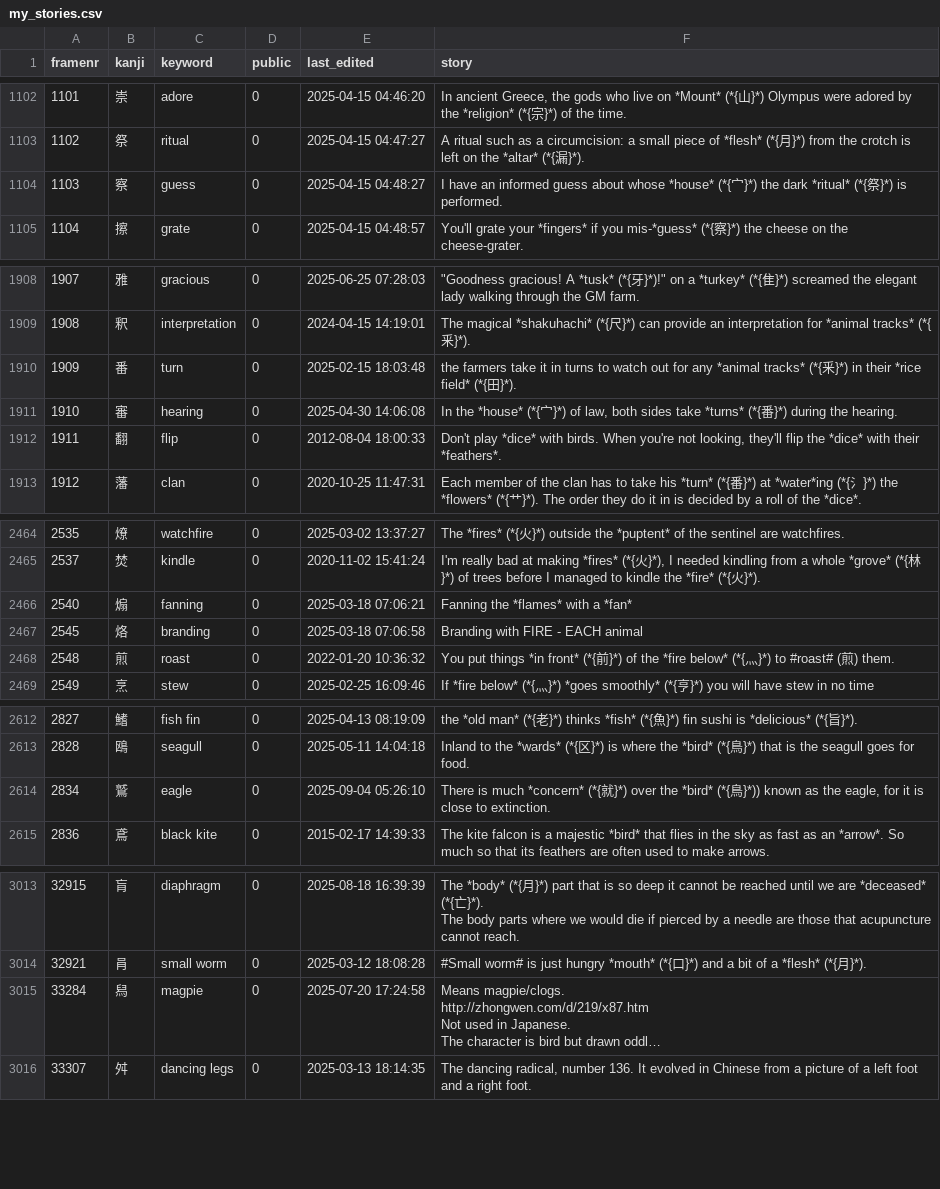
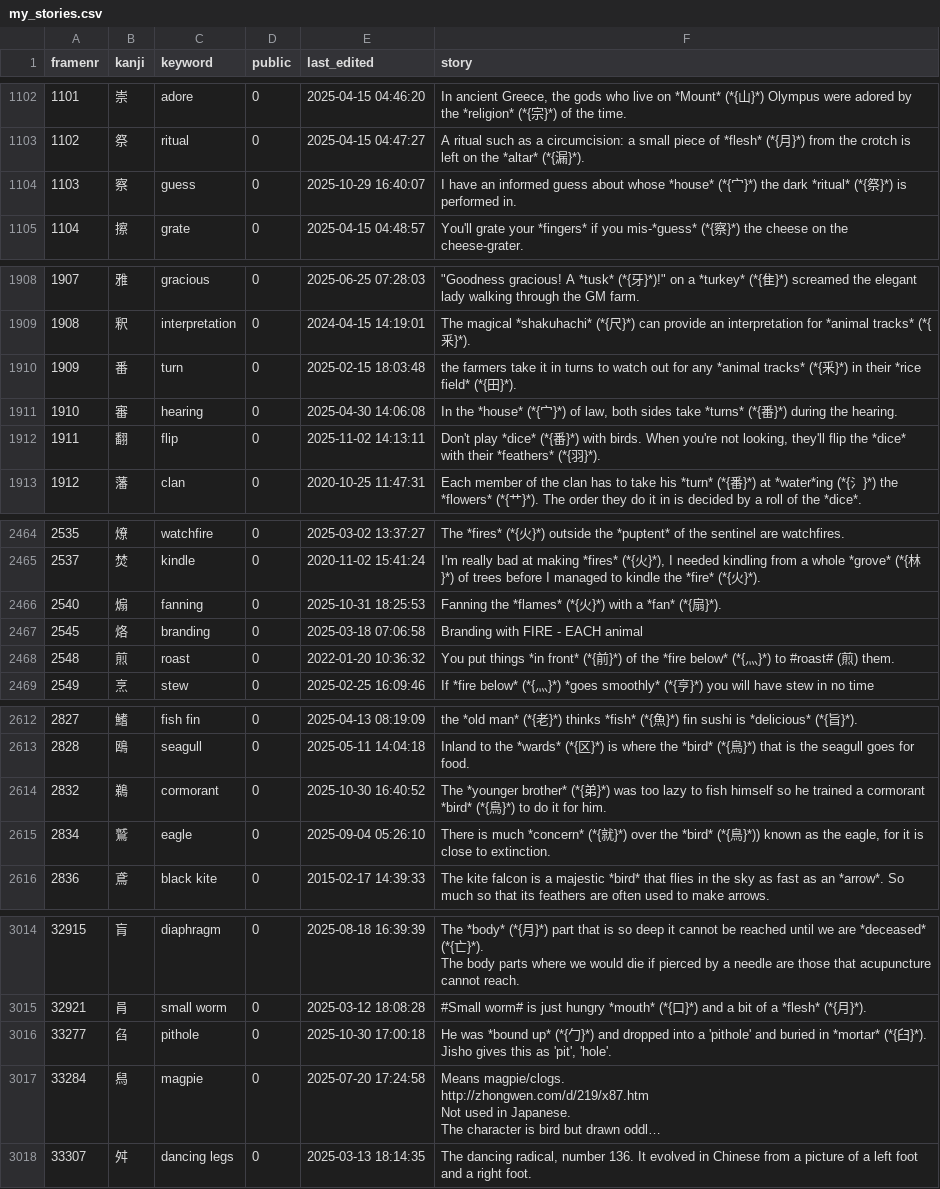
Before and after one commit to AntonioCarlini/japanese, a CSV file: external/my_stories.csv, drawn as a sheet; only a part is shown, gaps mark what is left out; long unchanged cells end in …; ↵ is a line break in a cell; the diff covers the shown part only; the diff names each change by its address in the sheet, - before the commit and + after, or states it on an @@ line.

Commit message:
external/my_stories.csv: More post-review updates from koohii.com

```diff
--- a/external/my_stories.csv
+++ b/external/my_stories.csv
-E1104 (last_edited): 2025-04-15 04:48:27
+E1104 (last_edited): 2025-10-29 16:40:07
-F1104 (story): …}*) is performed.
+F1104 (story): …}*) is performed in.
-E1912 (last_edited): 2012-08-04 18:00:33
+E1912 (last_edited): 2025-11-02 14:13:11
-F1912 (story): …play *dice* with birds. When you're not looking, they'll flip the *dice* with their *feathers*.
+F1912 (story): …play *dice* (*{番}*) with birds. When you're not looking, they'll flip the *dice* with their *feathers* (*{羽}*).
-E2466 (last_edited): 2025-03-18 07:06:21
+E2466 (last_edited): 2025-10-31 18:25:53
-F2466 (story): Fanning the *flames* with a *fan*
+F2466 (story): Fanning the *flames* (*{火}*) with a *fan* (*{扇}*).
+row 2614: 2832 | 鵜 | cormorant | 0 | 2025-10-30 16:40:52 | The *younger brother* (*{弟}*) was too lazy to fish himself so he trained a cormorant *bird* (*{鳥}*) to do it for him.
+row 3016: 33277 | 臽 | pithole | 0 | 2025-10-30 17:00:18 | He was *bound up* (*{勹}*) and dropped into a 'pithole' and buried in *mortar* (*{臼}*). ↵ Jisho gives this as 'pit', 'hole'.
```
Also changed, not shown: 2 edited cells elsewhere in this file.
